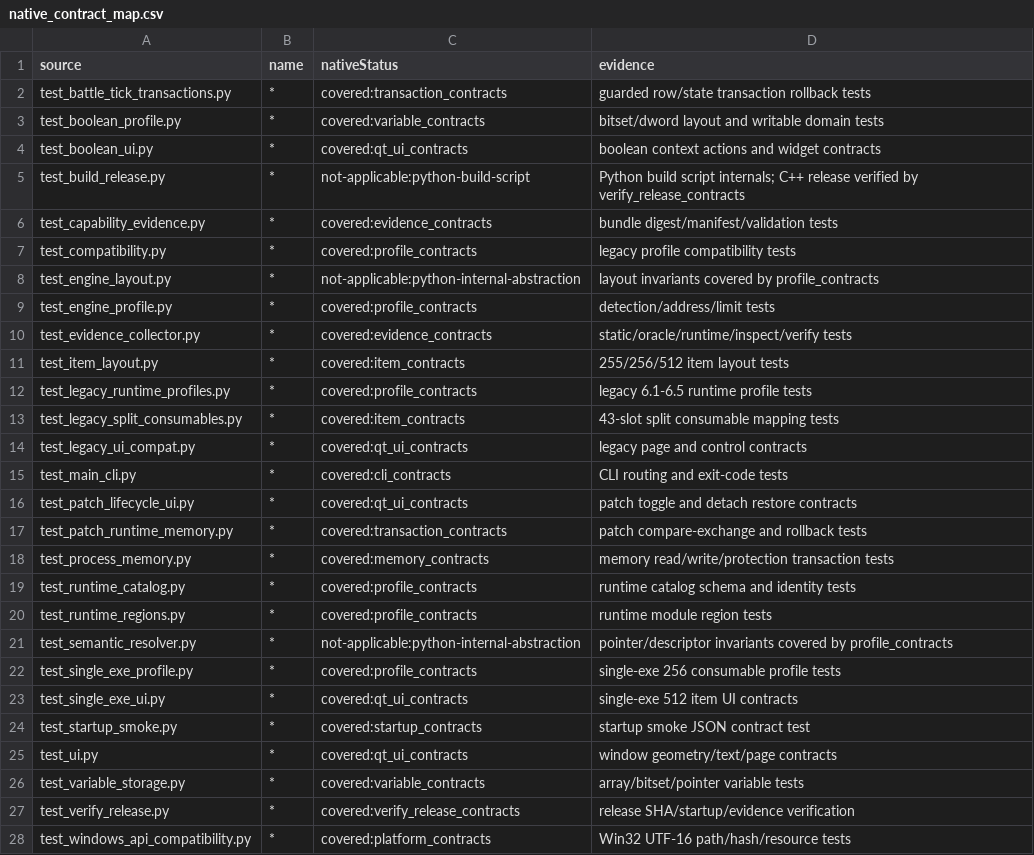
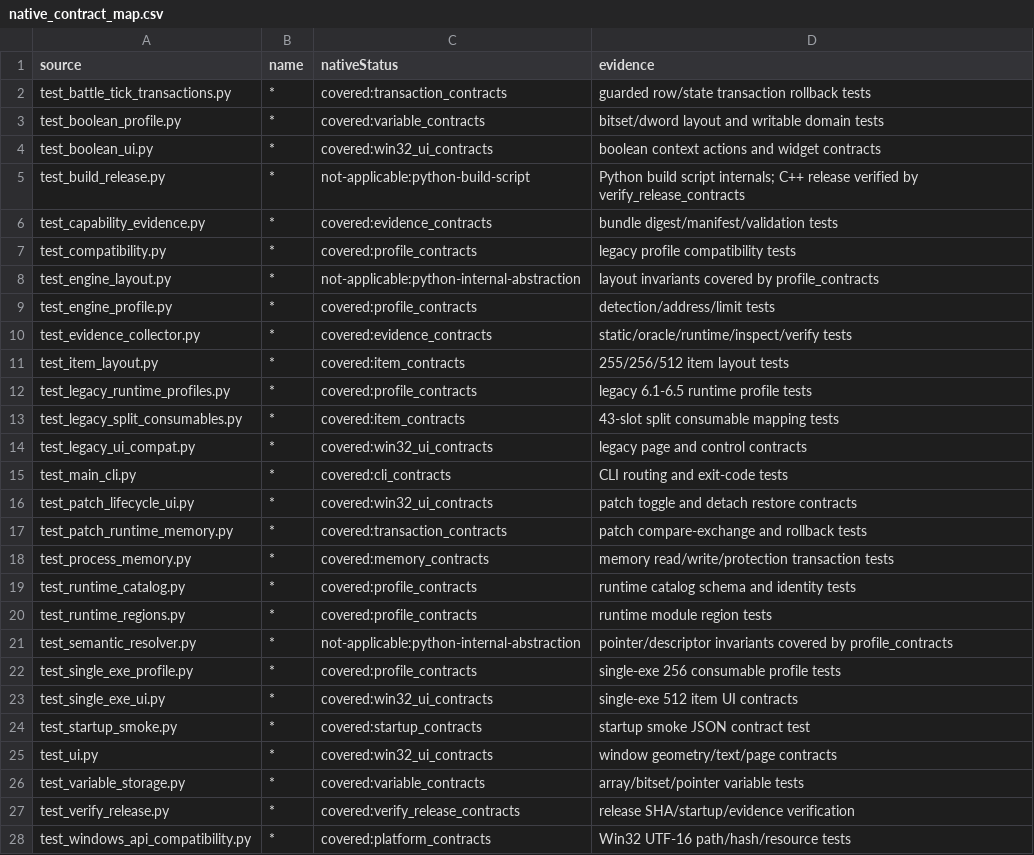
Before and after one commit to Artkights/CCZ-banshou-C-remake, a CSV file: docs/native_contract_map.csv, drawn as a sheet.

```diff
--- a/docs/native_contract_map.csv
+++ b/docs/native_contract_map.csv
@@ -3,3 +3,3 @@ test_battle_tick_transactions.py,*,covered:transaction_contracts,guarded row/sta
 test_boolean_profile.py,*,covered:variable_contracts,bitset/dword layout and writable domain tests
-test_boolean_ui.py,*,covered:qt_ui_contracts,boolean context actions and widget contracts
+test_boolean_ui.py,*,covered:win32_ui_contracts,boolean context actions and widget contracts
 test_build_release.py,*,not-applicable:python-build-script,Python build script internals; C++ release verified by verify_release_contracts
@@ -13,5 +13,5 @@ test_legacy_runtime_profiles.py,*,covered:profile_contracts,legacy 6.1-6.5 runti
 test_legacy_split_consumables.py,*,covered:item_contracts,43-slot split consumable mapping tests
-test_legacy_ui_compat.py,*,covered:qt_ui_contracts,legacy page and control contracts
+test_legacy_ui_compat.py,*,covered:win32_ui_contracts,legacy page and control contracts
 test_main_cli.py,*,covered:cli_contracts,CLI routing and exit-code tests
-test_patch_lifecycle_ui.py,*,covered:qt_ui_contracts,patch toggle and detach restore contracts
+test_patch_lifecycle_ui.py,*,covered:win32_ui_contracts,patch toggle and detach restore contracts
 test_patch_runtime_memory.py,*,covered:transaction_contracts,patch compare-exchange and rollback tests
@@ -22,5 +22,5 @@ test_semantic_resolver.py,*,not-applicable:python-internal-abstraction,pointer/d
 test_single_exe_profile.py,*,covered:profile_contracts,single-exe 256 consumable profile tests
-test_single_exe_ui.py,*,covered:qt_ui_contracts,single-exe 512 item UI contracts
+test_single_exe_ui.py,*,covered:win32_ui_contracts,single-exe 512 item UI contracts
 test_startup_smoke.py,*,covered:startup_contracts,startup smoke JSON contract test
-test_ui.py,*,covered:qt_ui_contracts,window geometry/text/page contracts
+test_ui.py,*,covered:win32_ui_contracts,window geometry/text/page contracts
 test_variable_storage.py,*,covered:variable_contracts,array/bitset/pointer variable tests
```
Also changed, not shown: docs/python_cpp_migration_matrix.csv, 30 other files.
